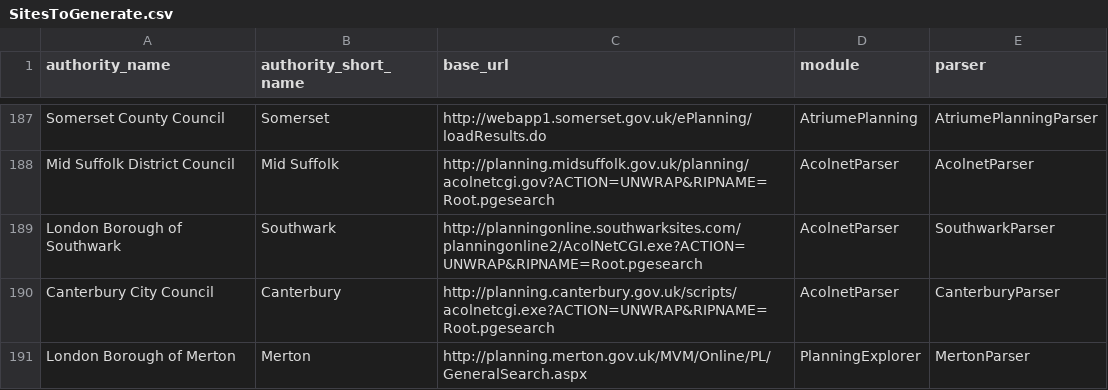
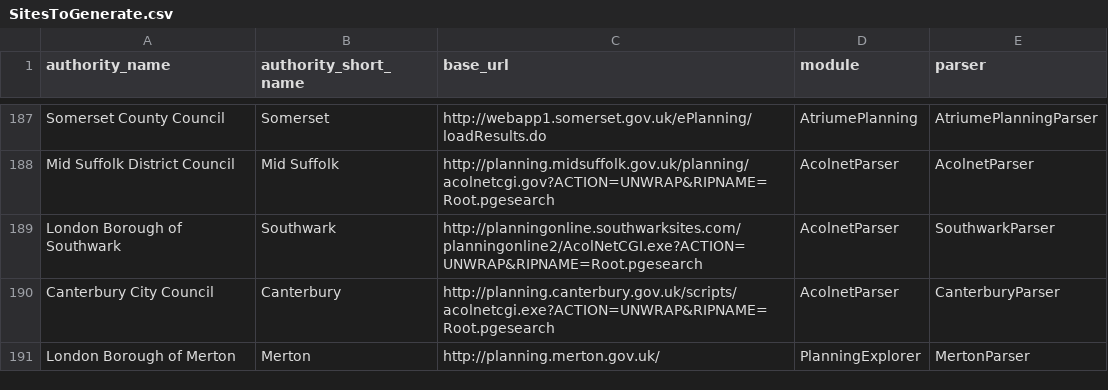
Before and after one commit to richardkeen/planningalerts, a CSV file: python_scrapers/SitesToGenerate.csv, drawn as a sheet; only a part is shown, gaps mark what is left out.

```diff
--- a/python_scrapers/SitesToGenerate.csv
+++ b/python_scrapers/SitesToGenerate.csv
@@ -190,2 +190,2 @@
 "Canterbury City Council", "Canterbury", "http://planning.canterbury.gov.uk/scripts/acolnetcgi.exe?ACTION=UNWRAP&RIPNAME=Root.pgesearch", "AcolnetParser", "CanterburyParser"
-"London Borough of Merton", "Merton", "http://planning.merton.gov.uk/MVM/Online/PL/GeneralSearch.aspx", "PlanningExplorer", "MertonParser"
+"London Borough of Merton", "Merton", "http://planning.merton.gov.uk/", "PlanningExplorer", "MertonParser"
```
Also changed, not shown: 1 other file.
